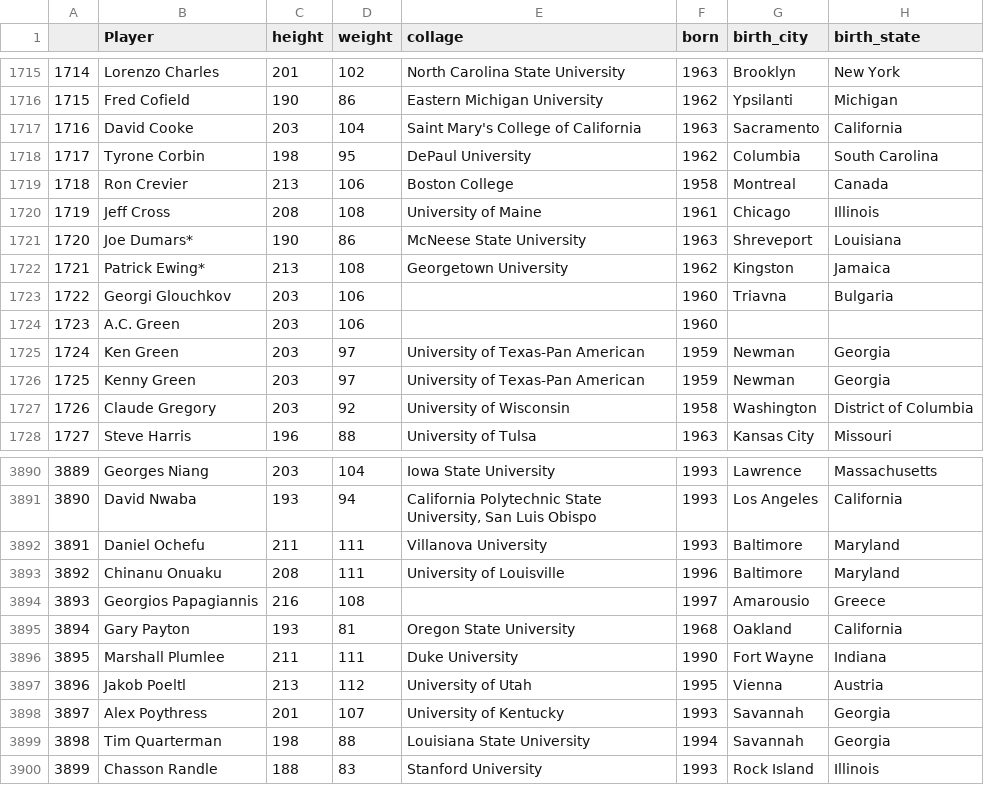
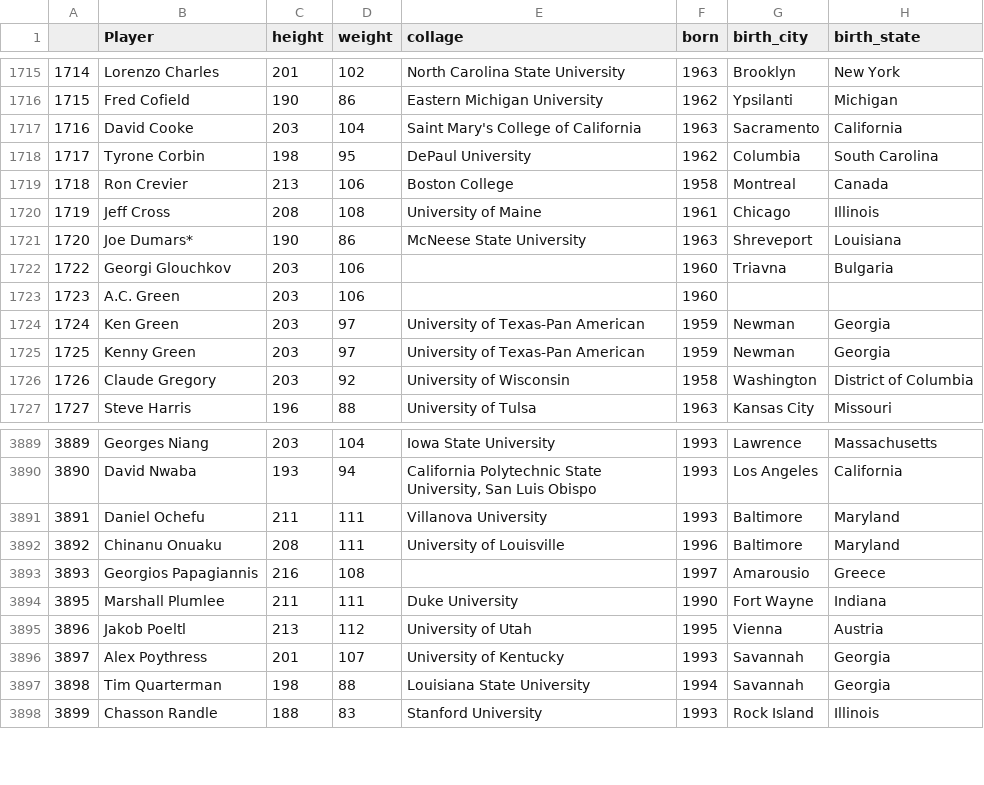
Before and after one commit to AndreLovichi/nsi-resources, a CSV file: src/nba/players_stats.csv, drawn as a sheet; only a part is shown, gaps mark what is left out; the diff names each change by its address in the sheet, - before the commit and + after, or states it on an @@ line.

Commit message:
Remove duplicate in NBA player datasets

```diff
--- a/src/nba/players_stats.csv
+++ b/src/nba/players_stats.csv
-row 1722: 1721 | Patrick Ewing* | 213 | 108 | Georgetown University | 1962 | Kingston | Jamaica
-row 3895: 3894 | Gary Payton | 193 | 81 | Oregon State University | 1968 | Oakland | California
```
Also changed, not shown: dist/nba/players-origin.csv, dist/nba/players-stats.csv.
